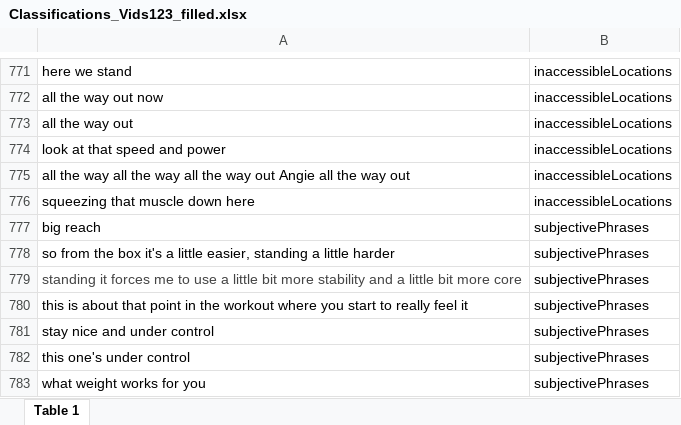
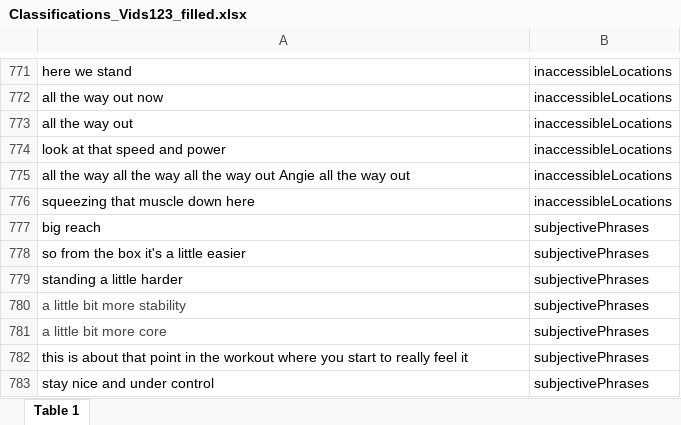
Before and after one commit to krrun16/AerobicTextReview, an Excel workbook: Classifications/Cleaned/Classifications_Vids123_filled.xlsx, sheet Table 1, drawn as a sheet; only a part is shown, gaps mark what is left out; the shorter side is filled out with more unchanged rows; values as stored, in another font and other column widths than the file's, no borders; addresses are those after the commit; the diff names each change by its address in the sheet, - before the commit and + after, or states it on an @@ line.

Commit message:
Trained Keras CNN on Vids 1-6 dataset including fillers. Accuracy dropped from 71% to 64%

```diff
--- a/Classifications/Cleaned/Classifications_Vids123_filled.xlsx (sheet Table 1)
+++ b/Classifications/Cleaned/Classifications_Vids123_filled.xlsx (sheet Table 1)
-A778: …a little easier, standing a little harder
+A778: …a little easier
+row 779: standing a little harder | subjectivePhrases
-A780: standing it forces me to use a little bit more stability and a little bit more core
+A780: a little bit more stability
+row 781: a little bit more core | subjectivePhrases
```
Also changed, not shown: 27 other files.
